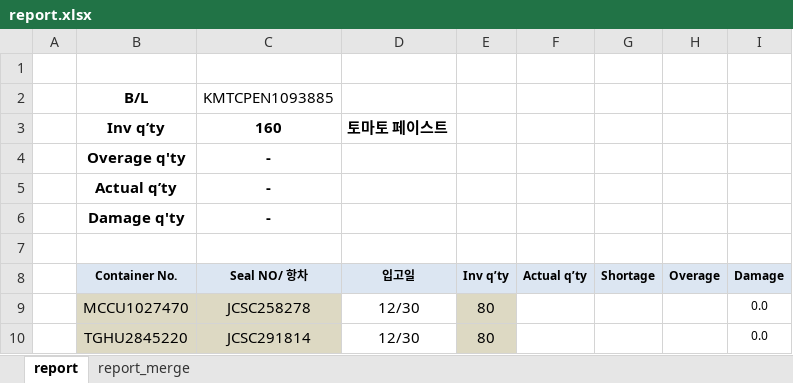
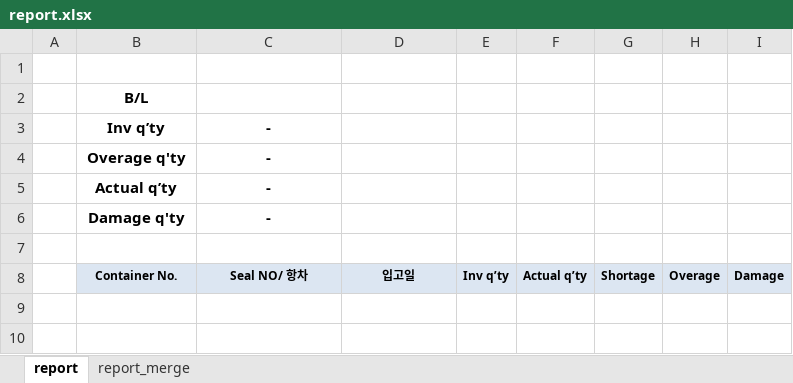
Before and after one commit to koacaiia/WmsSchedule, an Excel workbook: report.xlsx, sheet report, drawn as a sheet; values as stored, in another font and other column widths than the file's, no borders; the diff names each change by its address in the sheet, - before the commit and + after, or states it on an @@ line.

Commit message:
feat: Update report generation logic to use ExcelJS for improved formatting and add row matching diagnostics

```diff
--- a/report.xlsx (sheet report)
+++ b/report.xlsx (sheet report)
-C2: KMTCPEN1093885
+C2: (empty)
-C3: 160
+C3: -
-D3: 토마토 페이스트
+D3: (empty)
-row 9:  | MCCU1027470 | JCSC258278 | 12/30 | 80 |  |  |  | 0.0
-row 10:  | TGHU2845220 | JCSC291814 | 12/30 | 80 |  |  |  | 0.0
```
Also changed, not shown: sheet report_merge, formulas that keep their value, charts or pictures, 2 other files.
